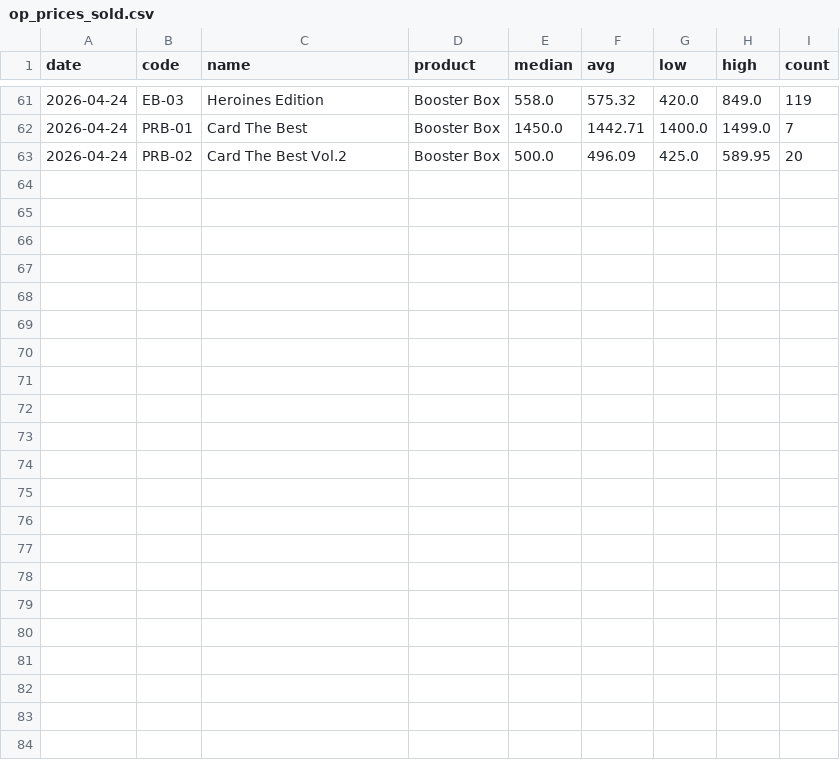
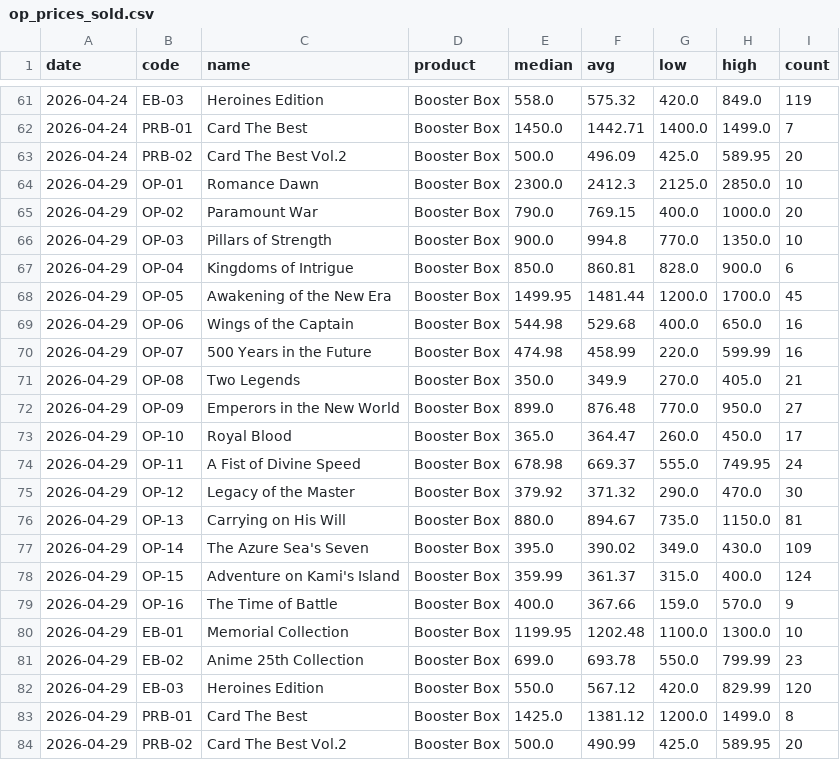
Before and after one commit to babz01101/pokemarket, a CSV file: data/op_prices_sold.csv, drawn as a sheet; only a part is shown, gaps mark what is left out; the diff names each change by its address in the sheet, - before the commit and + after, or states it on an @@ line.

```diff
--- a/data/op_prices_sold.csv
+++ b/data/op_prices_sold.csv
+row 64: 2026-04-29 | OP-01 | Romance Dawn | Booster Box | 2300.0 | 2412.3 | 2125.0 | 2850.0 | 10
+row 65: 2026-04-29 | OP-02 | Paramount War | Booster Box | 790.0 | 769.15 | 400.0 | 1000.0 | 20
+row 66: 2026-04-29 | OP-03 | Pillars of Strength | Booster Box | 900.0 | 994.8 | 770.0 | 1350.0 | 10
+row 67: 2026-04-29 | OP-04 | Kingdoms of Intrigue | Booster Box | 850.0 | 860.81 | 828.0 | 900.0 | 6
+row 68: 2026-04-29 | OP-05 | Awakening of the New Era | Booster Box | 1499.95 | 1481.44 | 1200.0 | 1700.0 | 45
+row 69: 2026-04-29 | OP-06 | Wings of the Captain | Booster Box | 544.98 | 529.68 | 400.0 | 650.0 | 16
+row 70: 2026-04-29 | OP-07 | 500 Years in the Future | Booster Box | 474.98 | 458.99 | 220.0 | 599.99 | 16
+row 71: 2026-04-29 | OP-08 | Two Legends | Booster Box | 350.0 | 349.9 | 270.0 | 405.0 | 21
+row 72: 2026-04-29 | OP-09 | Emperors in the New World | Booster Box | 899.0 | 876.48 | 770.0 | 950.0 | 27
+row 73: 2026-04-29 | OP-10 | Royal Blood | Booster Box | 365.0 | 364.47 | 260.0 | 450.0 | 17
+row 74: 2026-04-29 | OP-11 | A Fist of Divine Speed | Booster Box | 678.98 | 669.37 | 555.0 | 749.95 | 24
+row 75: 2026-04-29 | OP-12 | Legacy of the Master | Booster Box | 379.92 | 371.32 | 290.0 | 470.0 | 30
+row 76: 2026-04-29 | OP-13 | Carrying on His Will | Booster Box | 880.0 | 894.67 | 735.0 | 1150.0 | 81
+row 77: 2026-04-29 | OP-14 | The Azure Sea's Seven | Booster Box | 395.0 | 390.02 | 349.0 | 430.0 | 109
+row 78: 2026-04-29 | OP-15 | Adventure on Kami's Island | Booster Box | 359.99 | 361.37 | 315.0 | 400.0 | 124
+row 79: 2026-04-29 | OP-16 | The Time of Battle | Booster Box | 400.0 | 367.66 | 159.0 | 570.0 | 9
+row 80: 2026-04-29 | EB-01 | Memorial Collection | Booster Box | 1199.95 | 1202.48 | 1100.0 | 1300.0 | 10
+row 81: 2026-04-29 | EB-02 | Anime 25th Collection | Booster Box | 699.0 | 693.78 | 550.0 | 799.99 | 23
+row 82: 2026-04-29 | EB-03 | Heroines Edition | Booster Box | 550.0 | 567.12 | 420.0 | 829.99 | 120
+row 83: 2026-04-29 | PRB-01 | Card The Best | Booster Box | 1425.0 | 1381.12 | 1200.0 | 1499.0 | 8
+row 84: 2026-04-29 | PRB-02 | Card The Best Vol.2 | Booster Box | 500.0 | 490.99 | 425.0 | 589.95 | 20
```
Also changed, not shown: data/db_prices_active.csv, data/db_prices_sold.csv, 13 other files.
